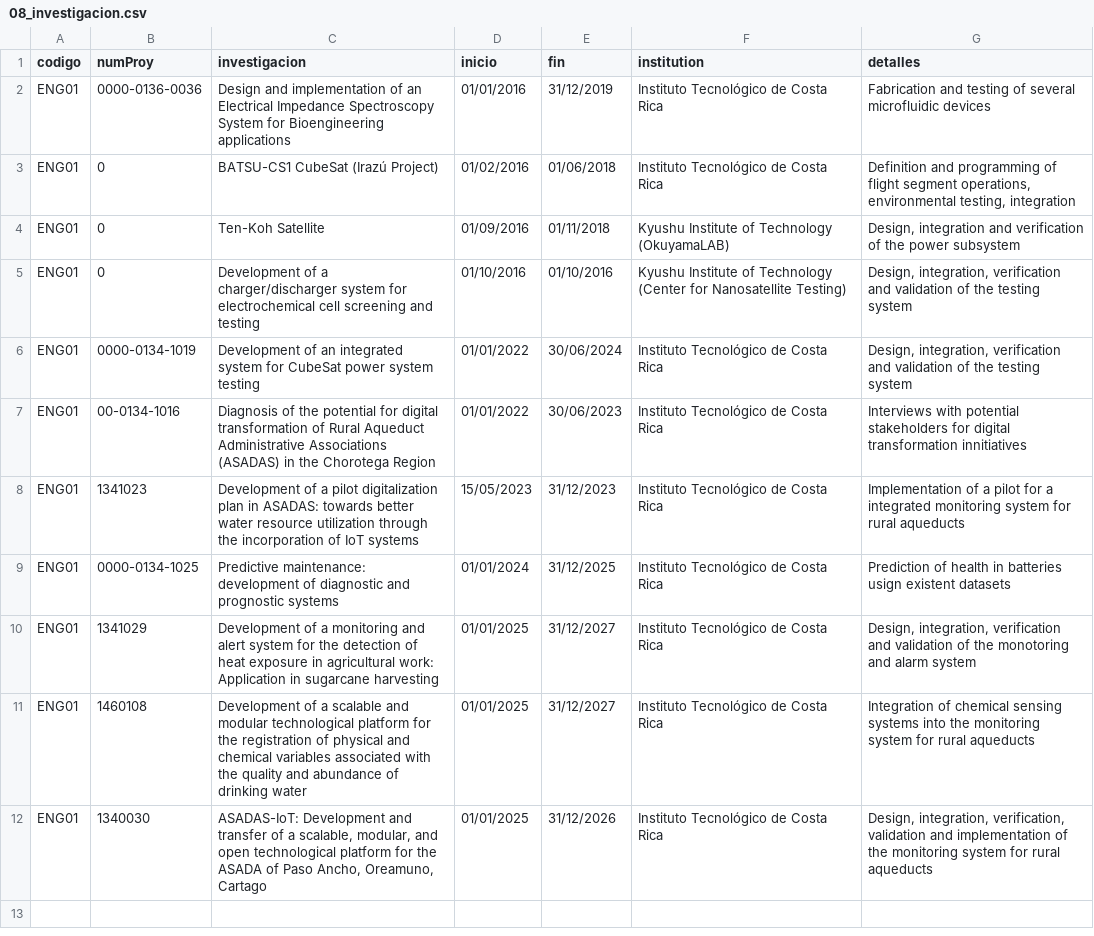
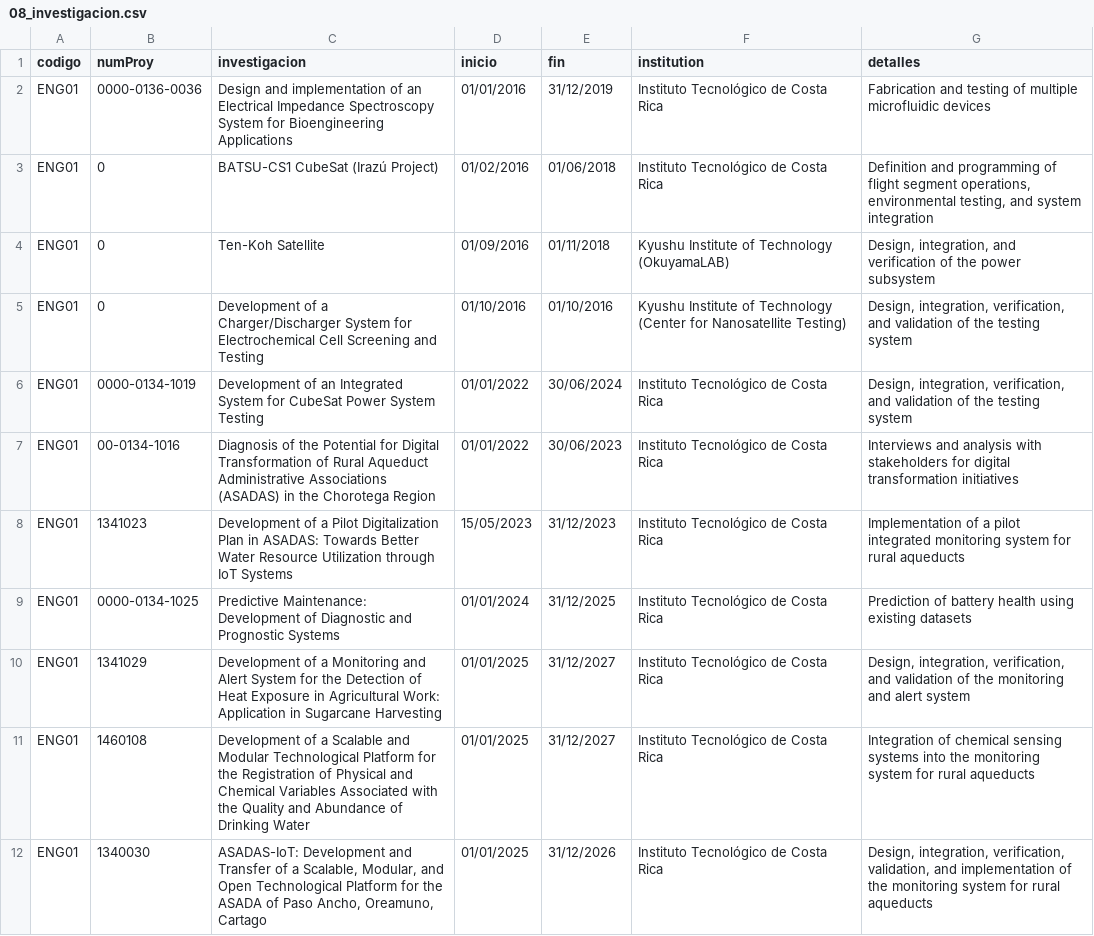
Before and after one commit to juanjorojash/CV, a CSV file: 08_investigacion.csv, drawn as a sheet.

Commit message:
new invest

```diff
--- a/08_investigacion.csv
+++ b/08_investigacion.csv
@@ -1,12 +1,12 @@
 codigo,numProy,investigacion,inicio,fin,institution,detalles
-ENG01,0000-0136-0036,Design and implementation of an Electrical Impedance Spectroscopy System for Bioengineering applications,01/01/2016,31/12/2019,Instituto Tecnológico de Costa Rica,"Fabrication and testing of several microfluidic devices"
-ENG01,0,BATSU-CS1 CubeSat (Irazú Project),01/02/2016,01/06/2018,Instituto Tecnológico de Costa Rica,"Definition and programming of flight segment operations, environmental testing, integration"
-ENG01,0,Ten-Koh Satellite,01/09/2016,01/11/2018,Kyushu Institute of Technology (OkuyamaLAB),"Design, integration and verification of the power subsystem"
-ENG01,0,Development of a charger/discharger system for electrochemical cell screening and testing,01/10/2016,01/10/2016,Kyushu Institute of Technology (Center for Nanosatellite Testing),"Design, integration, verification and validation of the testing system"
-ENG01,0000-0134-1019,Development of an integrated system for CubeSat power system testing,01/01/2022,30/06/2024,Instituto Tecnológico de Costa Rica,"Design, integration, verification and validation of the testing system"
-ENG01,00-0134-1016,Diagnosis of the potential for digital transformation of Rural Aqueduct Administrative Associations (ASADAS) in the Chorotega Region,01/01/2022,30/06/2023,Instituto Tecnológico de Costa Rica,"Interviews with potential stakeholders for digital transformation innitiatives"
-ENG01,1341023,Development of a pilot digitalization plan in ASADAS: towards better water resource utilization through the incorporation of IoT systems,15/05/2023,31/12/2023,Instituto Tecnológico de Costa Rica,"Implementation of a pilot for a integrated monitoring system for rural aqueducts "
-ENG01,0000-0134-1025,Predictive maintenance: development of diagnostic and prognostic systems,01/01/2024,31/12/2025,Instituto Tecnológico de Costa Rica,"Prediction of health in batteries usign existent datasets"
-ENG01,1341029,Development of a monitoring and alert system for the detection of heat exposure in agricultural work: Application in sugarcane harvesting,01/01/2025,31/12/2027,Instituto Tecnológico de Costa Rica,"Design, integration, verification and validation of the monotoring and alarm system"
-ENG01,1460108,Development of a scalable and modular technological platform for the registration of physical and chemical variables associated with the quality and abundance of drinking water,01/01/2025,31/12/2027,Instituto Tecnológico de Costa Rica,"Integration of chemical sensing systems into the monitoring system for rural aqueducts"
-ENG01,1340030,"ASADAS-IoT: Development and transfer of a scalable, modular, and open technological platform for the ASADA of Paso Ancho, Oreamuno, Cartago",01/01/2025,31/12/2026,Instituto Tecnológico de Costa Rica,"Design, integration, verification, validation and implementation of the monitoring system for rural aqueducts"
+ENG01,0000-0136-0036,Design and implementation of an Electrical Impedance Spectroscopy System for Bioengineering Applications,01/01/2016,31/12/2019,Instituto Tecnológico de Costa Rica,"Fabrication and testing of multiple microfluidic devices"
+ENG01,0,BATSU-CS1 CubeSat (Irazú Project),01/02/2016,01/06/2018,Instituto Tecnológico de Costa Rica,"Definition and programming of flight segment operations, environmental testing, and system integration"
+ENG01,0,Ten-Koh Satellite,01/09/2016,01/11/2018,Kyushu Institute of Technology (OkuyamaLAB),"Design, integration, and verification of the power subsystem"
+ENG01,0,Development of a Charger/Discharger System for Electrochemical Cell Screening and Testing,01/10/2016,01/10/2016,Kyushu Institute of Technology (Center for Nanosatellite Testing),"Design, integration, verification, and validation of the testing system"
+ENG01,0000-0134-1019,Development of an Integrated System for CubeSat Power System Testing,01/01/2022,30/06/2024,Instituto Tecnológico de Costa Rica,"Design, integration, verification, and validation of the testing system"
+ENG01,00-0134-1016,Diagnosis of the Potential for Digital Transformation of Rural Aqueduct Administrative Associations (ASADAS) in the Chorotega Region,01/01/2022,30/06/2023,Instituto Tecnológico de Costa Rica,"Interviews and analysis with stakeholders for digital transformation initiatives"
+ENG01,1341023,Development of a Pilot Digitalization Plan in ASADAS: Towards Better Water Resource Utilization through IoT Systems,15/05/2023,31/12/2023,Instituto Tecnológico de Costa Rica,"Implementation of a pilot integrated monitoring system for rural aqueducts"
+ENG01,0000-0134-1025,Predictive Maintenance: Development of Diagnostic and Prognostic Systems,01/01/2024,31/12/2025,Instituto Tecnológico de Costa Rica,"Prediction of battery health using existing datasets"
+ENG01,1341029,Development of a Monitoring and Alert System for the Detection of Heat Exposure in Agricultural Work: Application in Sugarcane Harvesting,01/01/2025,31/12/2027,Instituto Tecnológico de Costa Rica,"Design, integration, verification, and validation of the monitoring and alert system"
+ENG01,1460108,Development of a Scalable and Modular Technological Platform for the Registration of Physical and Chemical Variables Associated with the Quality and Abundance of Drinking Water,01/01/2025,31/12/2027,Instituto Tecnológico de Costa Rica,"Integration of chemical sensing systems into the monitoring system for rural aqueducts"
+ENG01,1340030,"ASADAS-IoT: Development and Transfer of a Scalable, Modular, and Open Technological Platform for the ASADA of Paso Ancho, Oreamuno, Cartago",01/01/2025,31/12/2026,Instituto Tecnológico de Costa Rica,"Design, integration, verification, validation, and implementation of the monitoring system for rural aqueducts"
```
